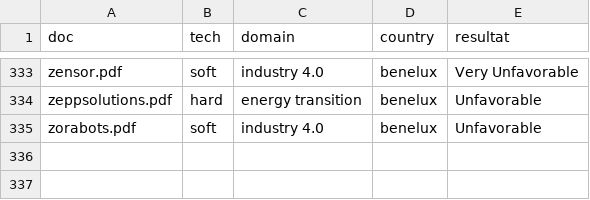
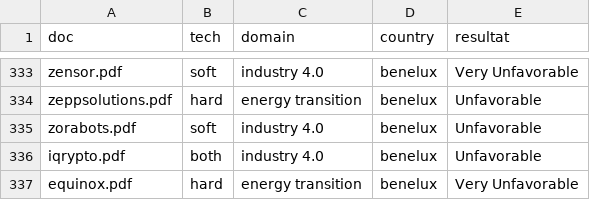
Before and after one commit to VincentLeruth/LePetitNicolas, a CSV file: data/labeled.csv, drawn as a sheet; only a part is shown, gaps mark what is left out; the diff names each change by its address in the sheet, - before the commit and + after, or states it on an @@ line.

```diff
--- a/data/labeled.csv
+++ b/data/labeled.csv
+row 336: iqrypto.pdf | both | industry 4.0 | benelux | Unfavorable
+row 337: equinox.pdf | hard | energy transition | benelux | Very Unfavorable
```
Also changed, not shown: 9 other files.
